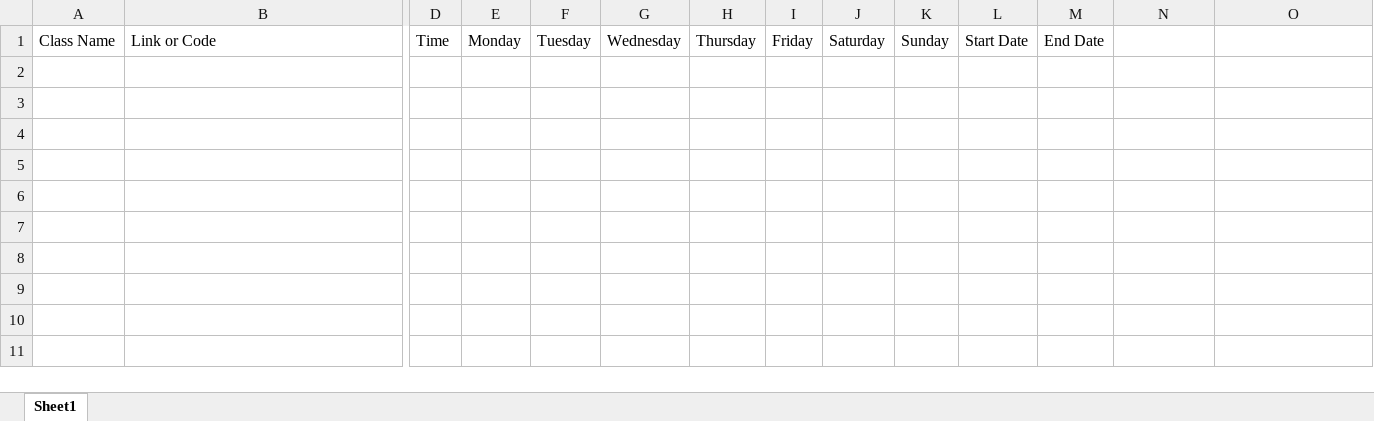
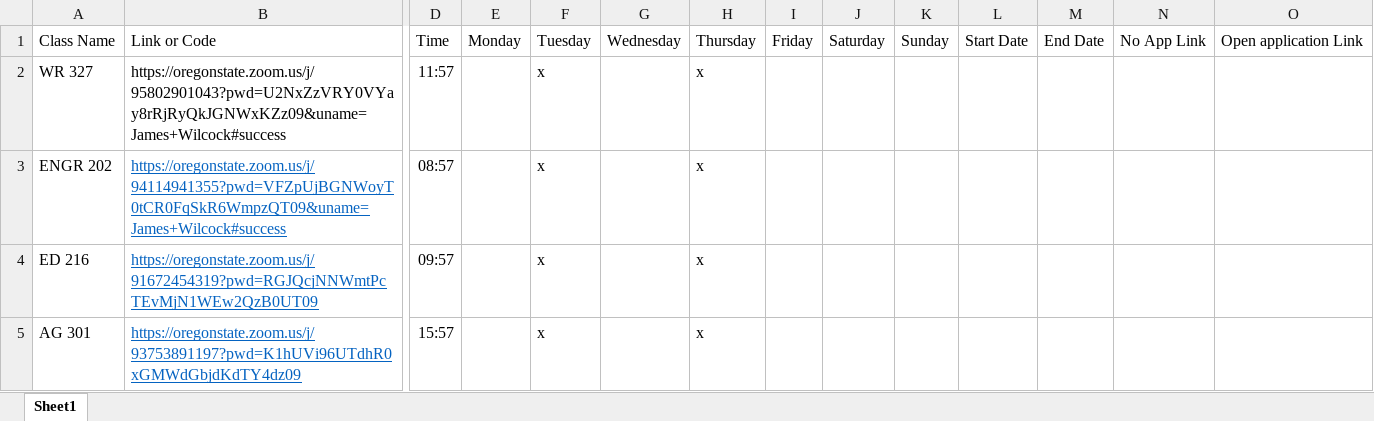
Before and after one commit to wilcockj/autozoomer, an Excel workbook: docs/schedule.xlsx, sheet Sheet1, drawn as a sheet; only a part is shown, gaps mark what is left out; values as stored, in another font and other column widths than the file's, no borders; rows hold the shown columns only; the diff names each change by its address in the sheet, - before the commit and + after, or states it on an @@ line.

```diff
--- a/docs/schedule.xlsx (sheet Sheet1)
+++ b/docs/schedule.xlsx (sheet Sheet1)
-N1: (empty)
+N1: No App Link
-O1: (empty)
+O1: Open application Link
+row 2: WR 327 | https://oregonstate.zoom.us/j/95802901043?pwd=U2NxZzVRY0VYay8rRjRyQkJGNWxKZz09&uname=James+Wilcock#success | 11:57 |  | x |  | x
+row 3: ENGR 202 | https://oregonstate.zoom.us/j/94114941355?pwd=VFZpUjBGNWoyT0tCR0FqSkR6WmpzQT09&uname=James+Wilcock#success | 08:57 |  | x |  | x
+row 4: ED 216 | https://oregonstate.zoom.us/j/91672454319?pwd=RGJQcjNNWmtPcTEvMjN1WEw2QzB0UT09 | 09:57 |  | x |  | x
+row 5: AG 301 | https://oregonstate.zoom.us/j/93753891197?pwd=K1hUVi96UTdhR0xGMWdGbjdKdTY4dz09 | 15:57 |  | x |  | x
```
Also changed, not shown: 4 other files.
